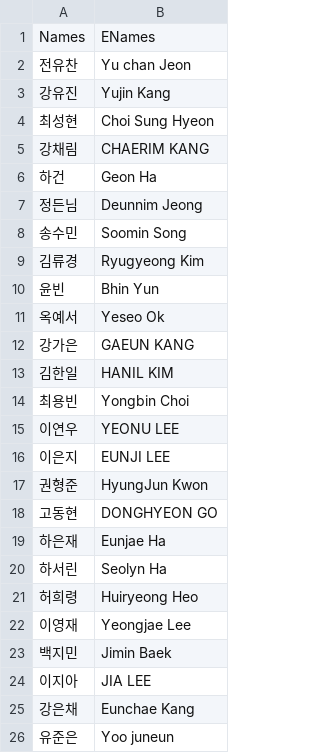
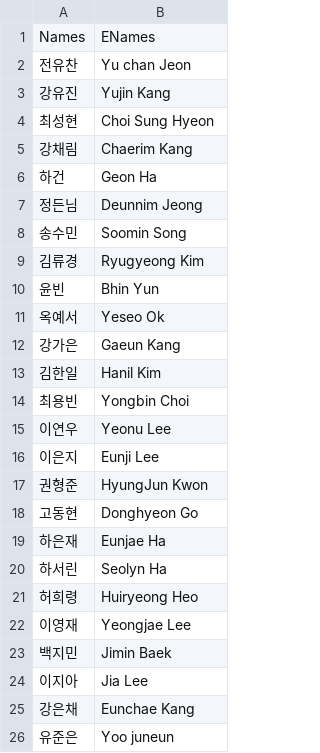
Before and after one commit to MK316/Engpro-Class, a CSV file: data/s25engpro-roster2.csv, drawn as a sheet.

Commit message:
Update s25engpro-roster2.csv

```diff
--- a/data/s25engpro-roster2.csv
+++ b/data/s25engpro-roster2.csv
@@ -4,3 +4,3 @@
 최성현,Choi Sung Hyeon
-강채림,CHAERIM KANG
+강채림,Chaerim Kang
 하건,Geon Ha
@@ -11,9 +11,9 @@
 옥예서,Yeseo Ok
-강가은,GAEUN KANG
-김한일,HANIL KIM
+강가은,Gaeun Kang
+김한일,Hanil Kim
 최용빈,Yongbin Choi
-이연우,YEONU LEE
-이은지,EUNJI LEE
+이연우,Yeonu Lee
+이은지,Eunji Lee
 권형준,HyungJun Kwon
-고동현,DONGHYEON GO
+고동현,Donghyeon Go
 하은재,Eunjae Ha
@@ -23,3 +23,3 @@
 백지민,Jimin Baek
-이지아,JIA LEE
+이지아,Jia Lee
 강은채,Eunchae Kang
```
